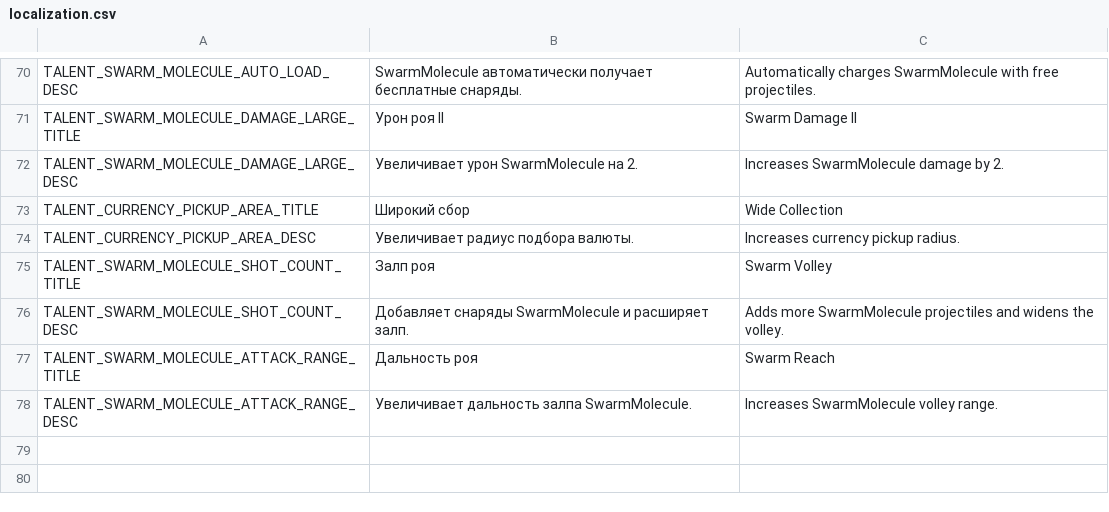
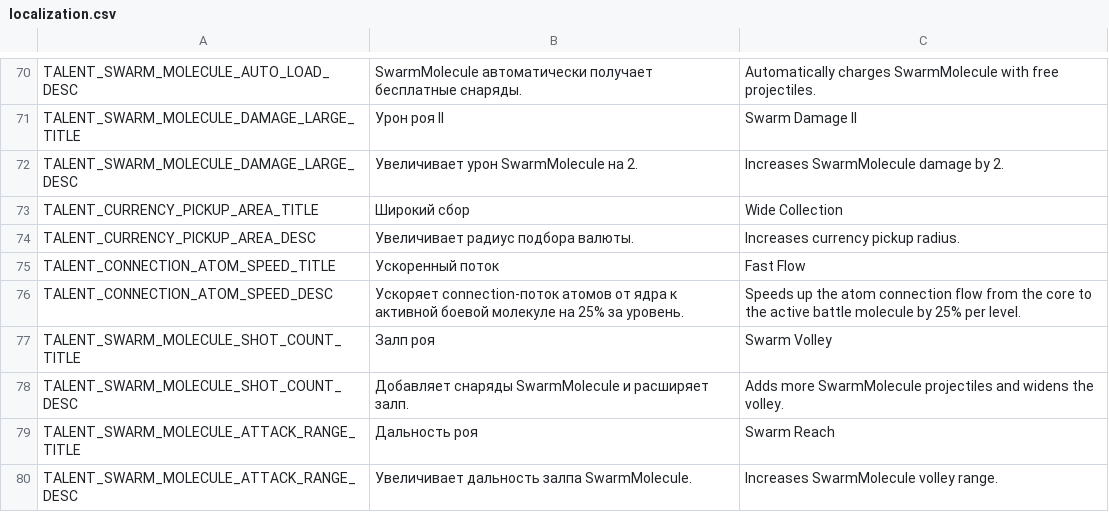
Before and after one commit to PunkGagarin/gamedevtv-jam-2026-atomic_connection, a CSV file: Assets/_Project/Resources/LocalizationFile/localization.csv, drawn as a sheet; only a part is shown, gaps mark what is left out; the diff names each change by its address in the sheet, - before the commit and + after, or states it on an @@ line.

Commit message:
added talent for atom moving speed;

```diff
--- a/Assets/_Project/Resources/LocalizationFile/localization.csv
+++ b/Assets/_Project/Resources/LocalizationFile/localization.csv
+row 75: TALENT_CONNECTION_ATOM_SPEED_TITLE | Ускоренный поток | Fast Flow
+row 76: TALENT_CONNECTION_ATOM_SPEED_DESC | Ускоряет connection-поток атомов от ядра к активной боевой молекуле на 25% за уровень. | Speeds up the atom connection flow from the core to the active battle molecule by 25% per level.
```
Also changed, not shown: 14 other files.
